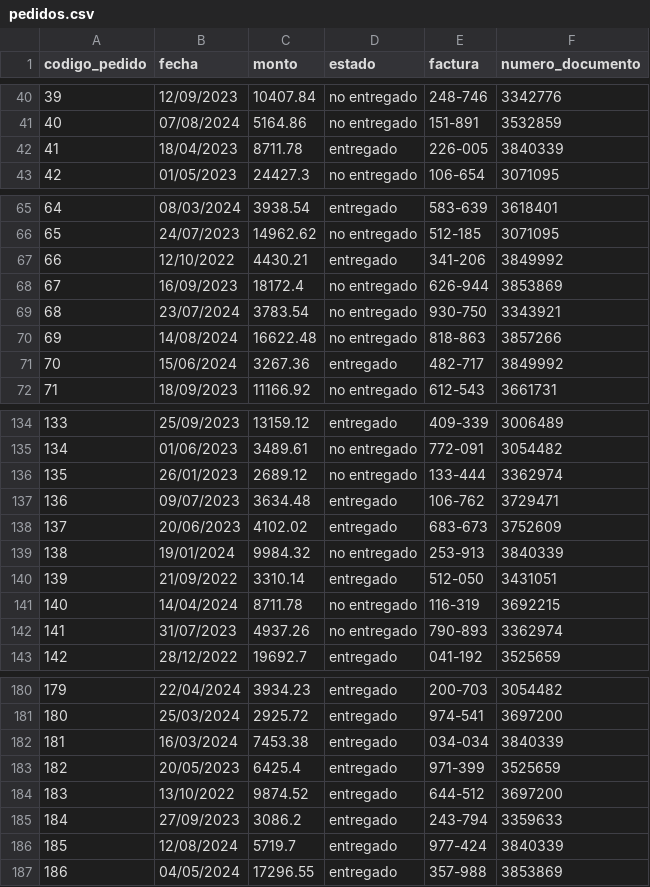
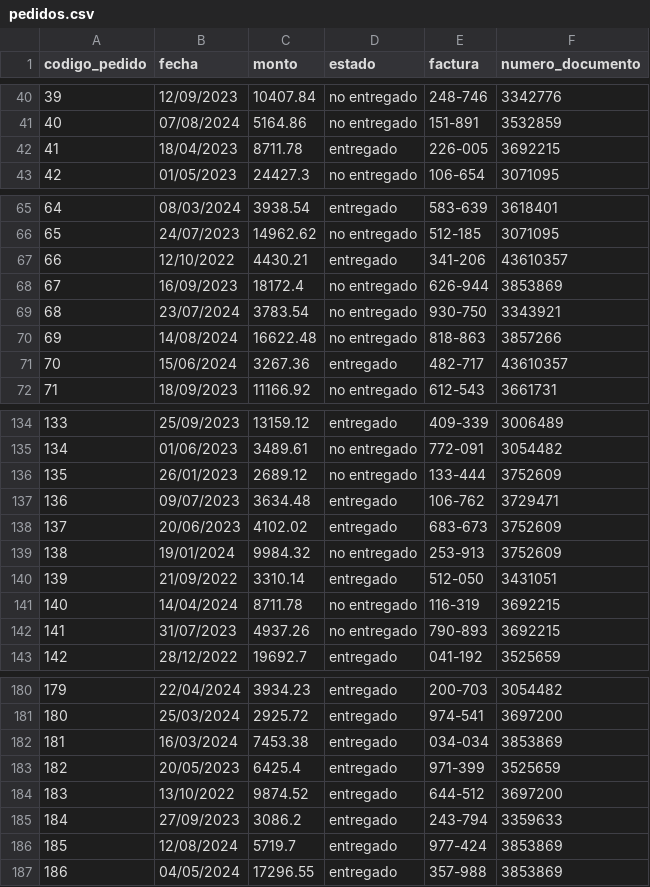
Before and after one commit to nperrone/LasSuperNenas, a CSV file: data/pedidos.csv, drawn as a sheet; only a part is shown, gaps mark what is left out; the diff covers the shown part only.

Commit message:
hola

```diff
--- a/data/pedidos.csv
+++ b/data/pedidos.csv
@@ -41,3 +41,3 @@ codigo_pedido,fecha,monto,estado,factura,numero_documento
 40,07/08/2024,5164.86,no entregado,151-891,3532859
-41,18/04/2023,8711.78,entregado,226-005,3840339
+41,18/04/2023,8711.78,entregado,226-005, 3692215
 42,01/05/2023,24427.3,no entregado,106-654,3071095
@@ -66,3 +66,3 @@ codigo_pedido,fecha,monto,estado,factura,numero_documento
 65,24/07/2023,14962.62,no entregado,512-185,3071095
-66,12/10/2022,4430.21,entregado,341-206,3849992
+66,12/10/2022,4430.21,entregado,341-206,43610357
 67,16/09/2023,18172.4,no entregado,626-944,3853869
@@ -70,3 +70,3 @@ codigo_pedido,fecha,monto,estado,factura,numero_documento
 69,14/08/2024,16622.48,no entregado,818-863,3857266
-70,15/06/2024,3267.36,entregado,482-717,3849992
+70,15/06/2024,3267.36,entregado,482-717,43610357
 71,18/09/2023,11166.92,no entregado,612-543,3661731
@@ -135,9 +135,9 @@ codigo_pedido,fecha,monto,estado,factura,numero_documento
 134,01/06/2023,3489.61,no entregado,772-091,3054482
-135,26/01/2023,2689.12,no entregado,133-444,3362974
+135,26/01/2023,2689.12,no entregado,133-444,3752609
 136,09/07/2023,3634.48,entregado,106-762,3729471
 137,20/06/2023,4102.02,entregado,683-673,3752609
-138,19/01/2024,9984.32,no entregado,253-913,3840339
+138,19/01/2024,9984.32,no entregado,253-913,3752609
 139,21/09/2022,3310.14,entregado,512-050,3431051
 140,14/04/2024,8711.78,no entregado,116-319,3692215
-141,31/07/2023,4937.26,no entregado,790-893,3362974
+141,31/07/2023,4937.26,no entregado,790-893,3692215
 142,28/12/2022,19692.7,entregado,041-192,3525659
@@ -181,3 +181,3 @@ codigo_pedido,fecha,monto,estado,factura,numero_documento
 180,25/03/2024,2925.72,entregado,974-541,3697200
-181,16/03/2024,7453.38,entregado,034-034,3840339
+181,16/03/2024,7453.38,entregado,034-034, 3853869
 182,20/05/2023,6425.4,entregado,971-399,3525659
@@ -185,3 +185,3 @@ codigo_pedido,fecha,monto,estado,factura,numero_documento
 184,27/09/2023,3086.2,entregado,243-794,3359633
-185,12/08/2024,5719.7,entregado,977-424,3840339
+185,12/08/2024,5719.7,entregado,977-424, 3853869
 186,04/05/2024,17296.55,entregado,357-988,3853869
```
Also changed, not shown: 7 edited cells elsewhere in this file.
